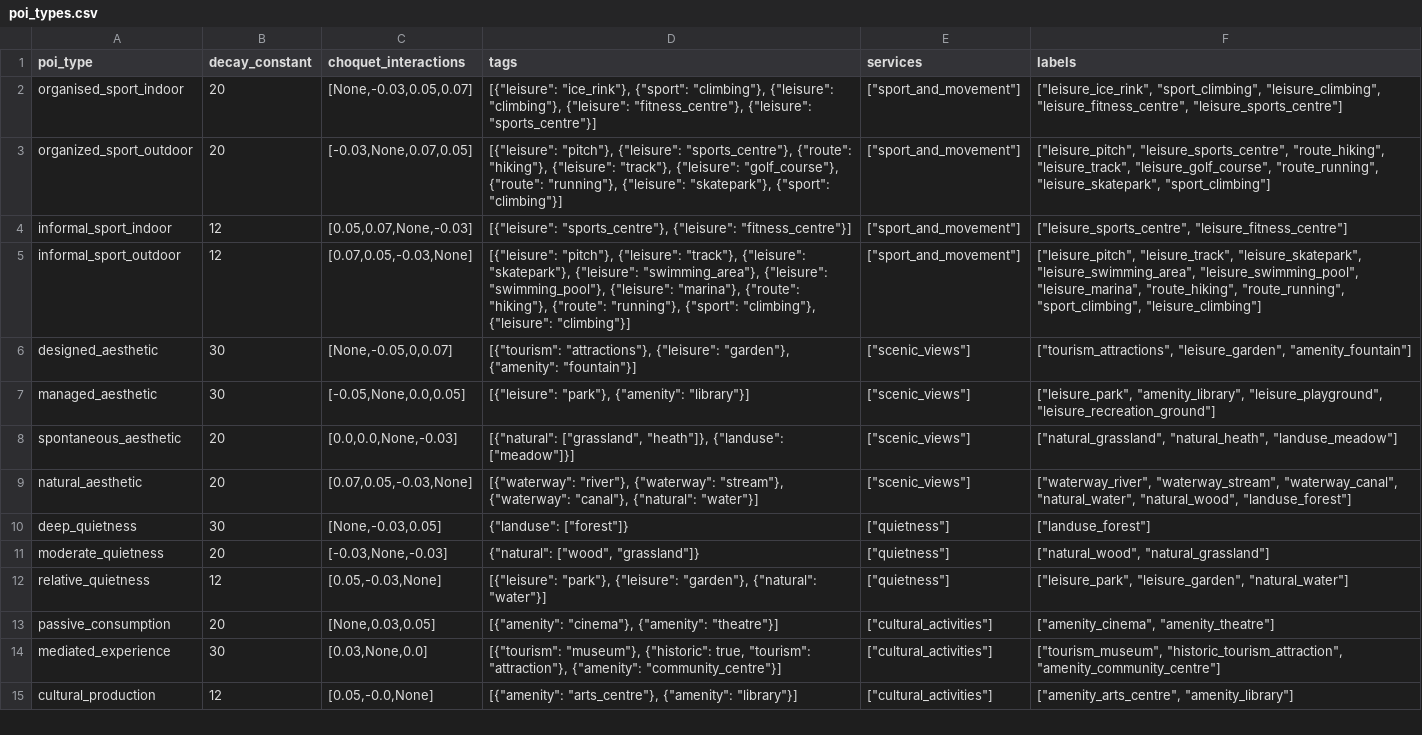
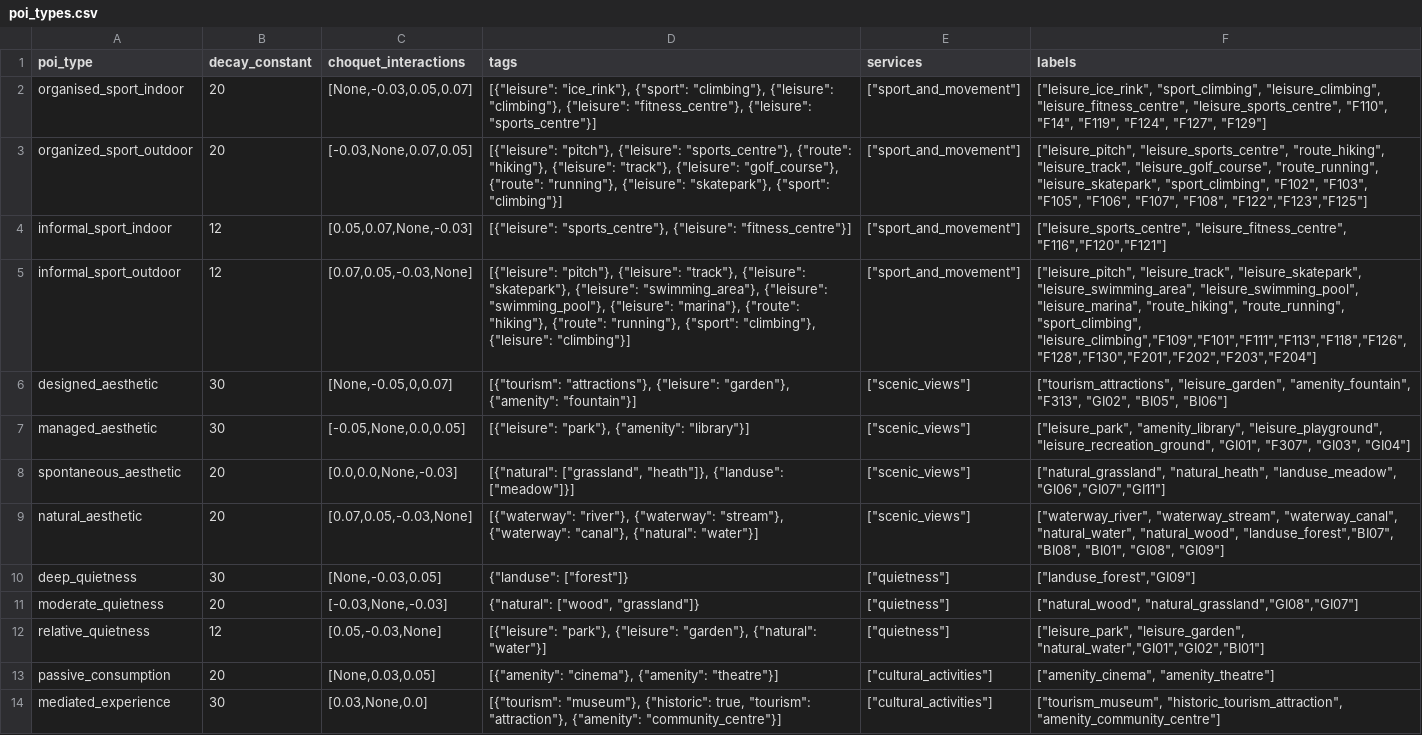
Before and after one commit to davyatze01/CapabilityModel, a CSV file: config/poi_types.csv, drawn as a sheet; only a part is shown; the shorter side is filled out with more unchanged rows; the diff names each change by its address in the sheet, - before the commit and + after, or states it on an @@ line.

```diff
--- a/config/poi_types.csv
+++ b/config/poi_types.csv
-F2 (labels): …"leisure_climbing", "leisure_fitness_centre", "leisure_sports_centre"]
+F2 (labels): …"leisure_climbing", "leisure_fitness_centre", "leisure_sports_centre", "F110", "F14", "F119", "F124", "F127", "F129"]
-F3 (labels): …"route_running", "leisure_skatepark", "sport_climbing"]
+F3 (labels): …"route_running", "leisure_skatepark", "sport_climbing", "F102", "F103", "F105", "F106", "F107", "F108", "F122","F123","F125"]
-F4 (labels): ["leisure_sports_centre", "leisure_fitness_centre"]
+F4 (labels): ["leisure_sports_centre", "leisure_fitness_centre", "F116","F120","F121"]
-F5 (labels): …"route_running", "sport_climbing", "leisure_climbing"]
+F5 (labels): …"route_running", "sport_climbing", "leisure_climbing","F109","F101","F111","F113","F118","F126","F128","F130","F201","F202","F203","F204"]
-F6 (labels): ["tourism_attractions", "leisure_garden", "amenity_fountain"]
+F6 (labels): ["tourism_attractions", "leisure_garden", "amenity_fountain", "F313", "GI02", "BI05", "BI06"]
-F7 (labels): …"amenity_library", "leisure_playground", "leisure_recreation_ground"]
+F7 (labels): …"amenity_library", "leisure_playground", "leisure_recreation_ground", "GI01", "F307", "GI03", "GI04"]
-F8 (labels): ["natural_grassland", "natural_heath", "landuse_meadow"]
+F8 (labels): ["natural_grassland", "natural_heath", "landuse_meadow", "GI06","GI07","GI11"]
-F9 (labels): …"natural_water", "natural_wood", "landuse_forest"]
+F9 (labels): …"natural_water", "natural_wood", "landuse_forest","BI07", "BI08", "BI01", "GI08", "GI09"]
-F10 (labels): ["landuse_forest"]
+F10 (labels): ["landuse_forest","GI09"]
-F11 (labels): ["natural_wood", "natural_grassland"]
+F11 (labels): ["natural_wood", "natural_grassland","GI08","GI07"]
-F12 (labels): ["leisure_park", "leisure_garden", "natural_water"]
+F12 (labels): ["leisure_park", "leisure_garden", "natural_water","GI01","GI02","BI01"]
```
Also changed, not shown: 11 other files.
